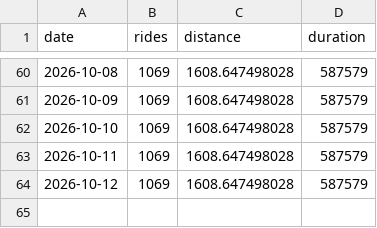
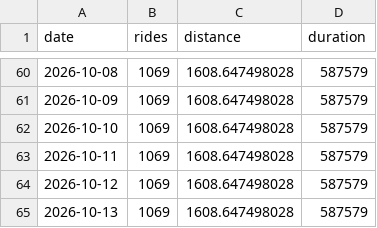
Before and after one commit to tatimblin/tristantimblin.dev, a CSV file: src/widgets/bike-stats/bike-stats.csv, drawn as a sheet; only a part is shown, gaps mark what is left out; the diff names each change by its address in the sheet, - before the commit and + after, or states it on an @@ line.

```diff
--- a/src/widgets/bike-stats/bike-stats.csv
+++ b/src/widgets/bike-stats/bike-stats.csv
+row 65: 2026-10-13 | 1069 | 1608.647498028 | 587579
```
